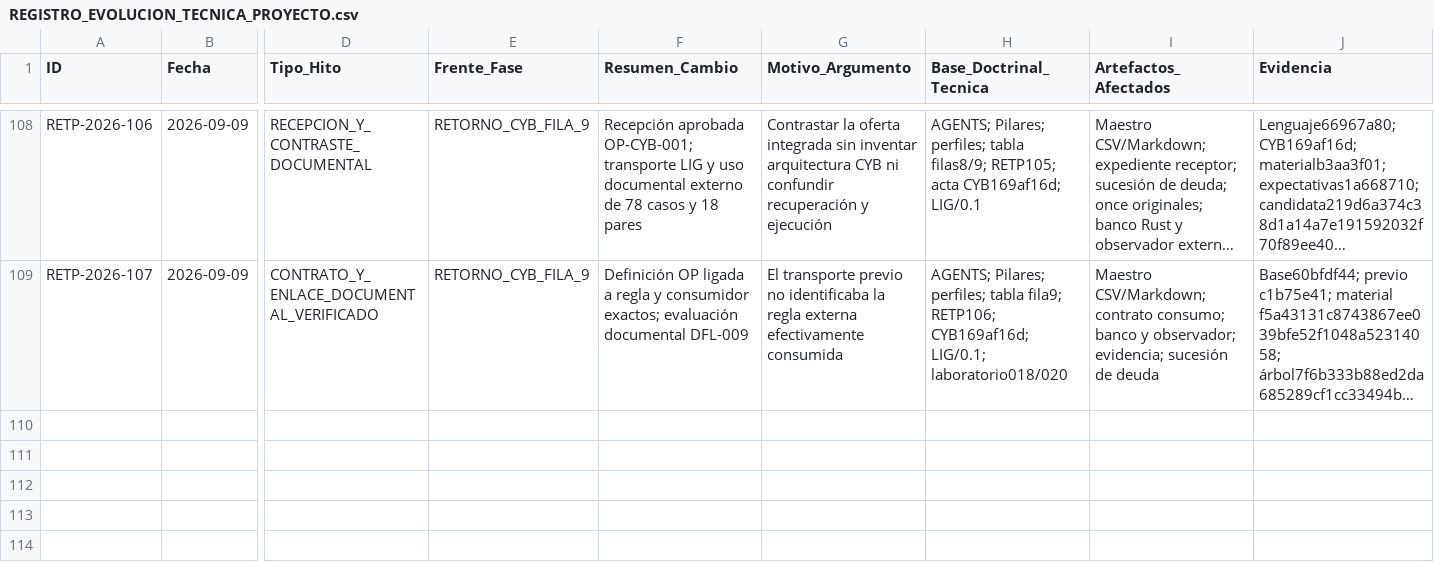
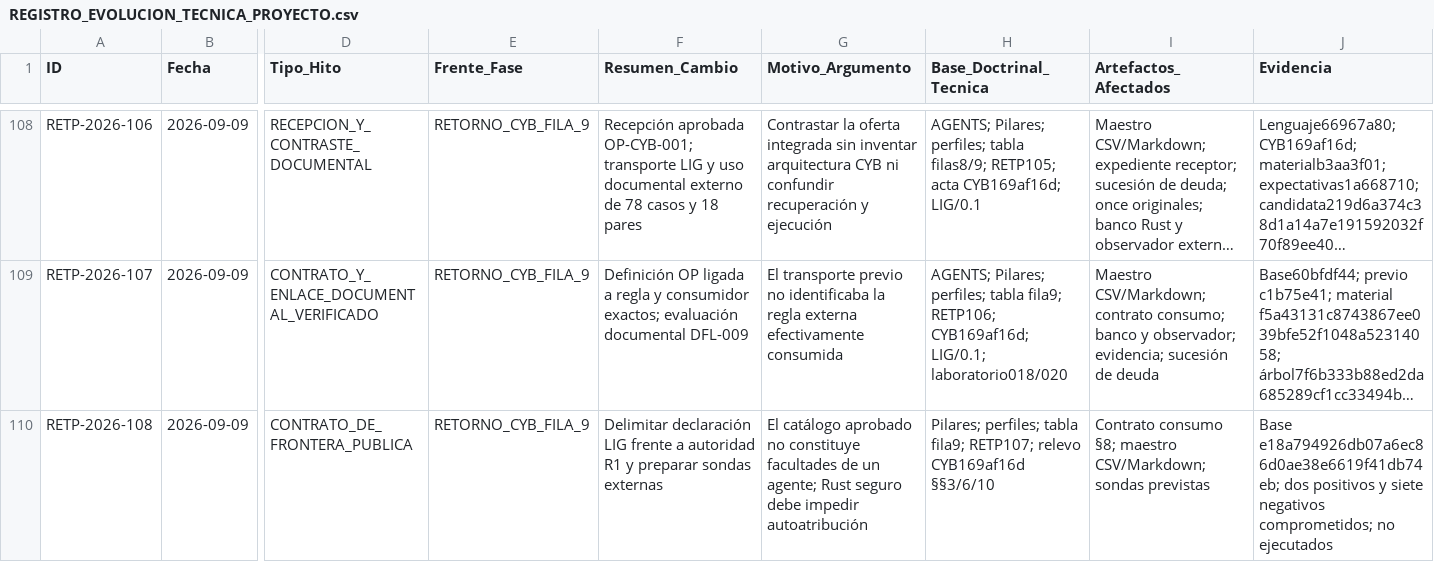
Before and after one commit to juantoniolloretegea/SV-lenguaje-de-computacion, a CSV file: docs/calidad/REGISTRO_EVOLUCION_TECNICA_PROYECTO.csv, drawn as a sheet; only a part is shown, gaps mark what is left out; long unchanged cells end in …; rows hold the shown columns only; the diff names each change by its address in the sheet, - before the commit and + after, or states it on an @@ line.

Commit message:
RETP-108: fijar contraste previo de declaración documental y autoridad

```diff
--- a/docs/calidad/REGISTRO_EVOLUCION_TECNICA_PROYECTO.csv
+++ b/docs/calidad/REGISTRO_EVOLUCION_TECNICA_PROYECTO.csv
+row 110: RETP-2026-108 | 2026-09-09 | CONTRATO_DE_FRONTERA_PUBLICA | RETORNO_CYB_FILA_9 | Delimitar declaración LIG frente a autoridad R1 y preparar sondas externas | El catálogo aprobado no constituye facultades de un agente; Rust seguro debe impedir autoatribución | Pilares; perfiles; tabla fila9; RETP107; relevo CYB169af16d §§3/6/10 | Contrato consumo §8; maestro CSV/Markdown; sondas previstas | Base e18a794926db07a6ec86d0ae38e6619f41db74eb; dos positivos y siete negativos comprometidos; no ejecutados
```
Also changed, not shown: 2 other files.
